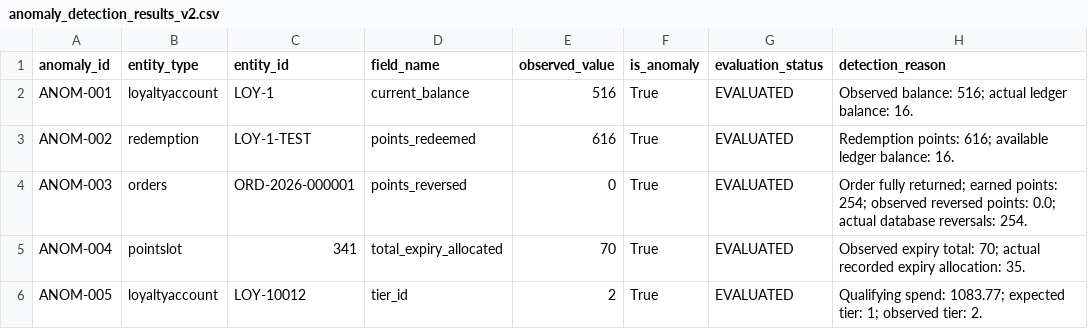
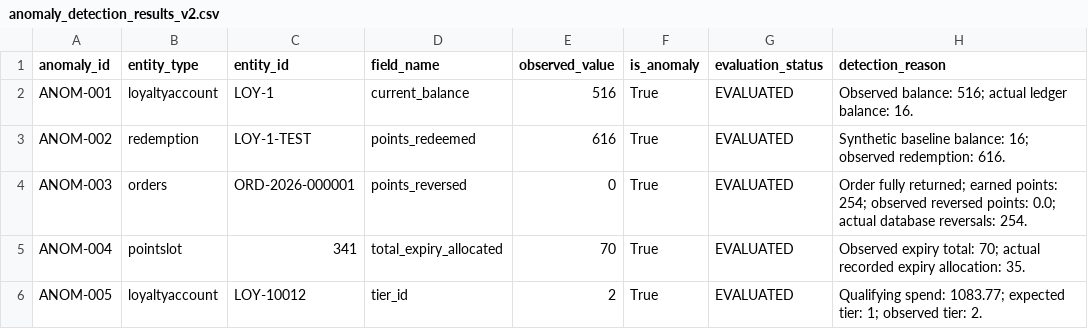
Before and after one commit to Gunavesh/Loyalty-Points-Management-System, a CSV file: data/anomalies/anomaly_detection_results_v2.csv, drawn as a sheet.

Commit message:
Add enhanced anomaly validation and redemption controls

```diff
--- a/data/anomalies/anomaly_detection_results_v2.csv
+++ b/data/anomalies/anomaly_detection_results_v2.csv
@@ -2,3 +2,3 @@ anomaly_id,entity_type,entity_id,field_name,observed_value,is_anomaly,evaluation
 ANOM-001,loyaltyaccount,LOY-1,current_balance,516,True,EVALUATED,Observed balance: 516; actual ledger balance: 16.
-ANOM-002,redemption,LOY-1-TEST,points_redeemed,616,True,EVALUATED,Redemption points: 616; available ledger balance: 16.
+ANOM-002,redemption,LOY-1-TEST,points_redeemed,616,True,EVALUATED,Synthetic baseline balance: 16; observed redemption: 616.
 ANOM-003,orders,ORD-2026-000001,points_reversed,0,True,EVALUATED,Order fully returned; earned points: 254; observed reversed points: 0.0; actual database reversals: 254.
```
Also changed, not shown: 3 other files.
